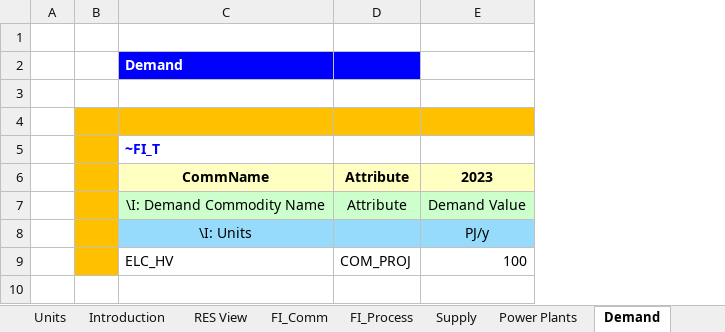
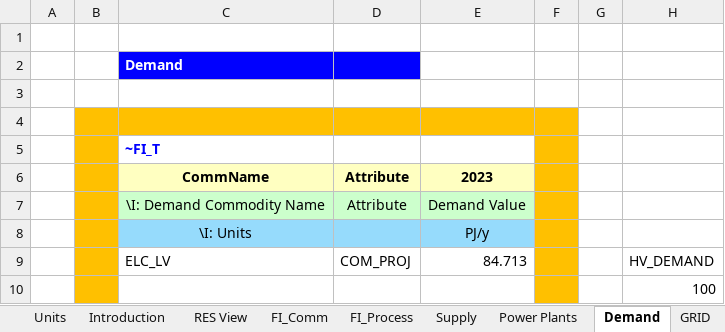
Before and after one commit to ElaKrasnodebska/IERS, an Excel workbook: VT_ELAND_ALL_V01.xlsx, sheet Demand, drawn as a sheet; values as stored, in another font and other column widths than the file's, no borders; addresses are those after the commit; the diff names each change by its address in the sheet, - before the commit and + after, or states it on an @@ line.

```diff
--- a/VT_ELAND_ALL_V01.xlsx (sheet Demand)
+++ b/VT_ELAND_ALL_V01.xlsx (sheet Demand)
+sheet tab: GRID
+column F, empty
+column G, empty
+column H, row 10: 100
+row 9:  |  | ELC_LV | COM_PROJ | 84.713 |  |  | HV_DEMAND
-C10: ELC_HV
+C10: (empty)
-D10: COM_PROJ
+D10: (empty)
-E10: 100
+E10: (empty)
```
Also changed, not shown: sheet FI_Process, sheet FI_Comm, formulas that keep their value.
